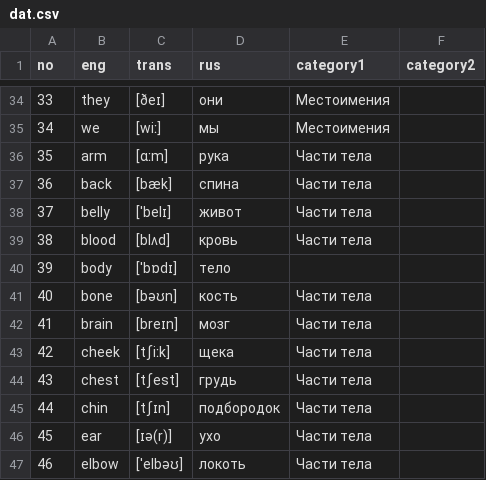
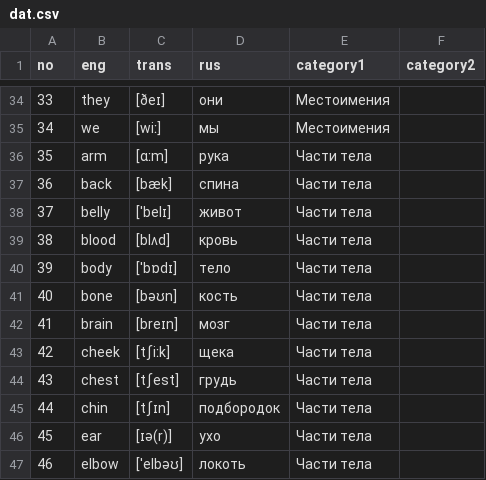
Before and after one commit to SazonovDenis/run-game, a CSV file: data/web-grab/1000-skyeng/dat.csv, drawn as a sheet; only a part is shown, gaps mark what is left out.

```diff
--- a/data/web-grab/1000-skyeng/dat.csv
+++ b/data/web-grab/1000-skyeng/dat.csv
@@ -39,3 +39,3 @@ no	eng	trans	rus	category1	category2
 38	blood	[blʌd]	кровь	Части тела	
-39	body	[ˈbɒdɪ]	тело	""
+39	body	[ˈbɒdɪ]	тело	Части тела
 40	bone	[bəʊn]	кость	Части тела	
```
Also changed, not shown: 9 other files.
